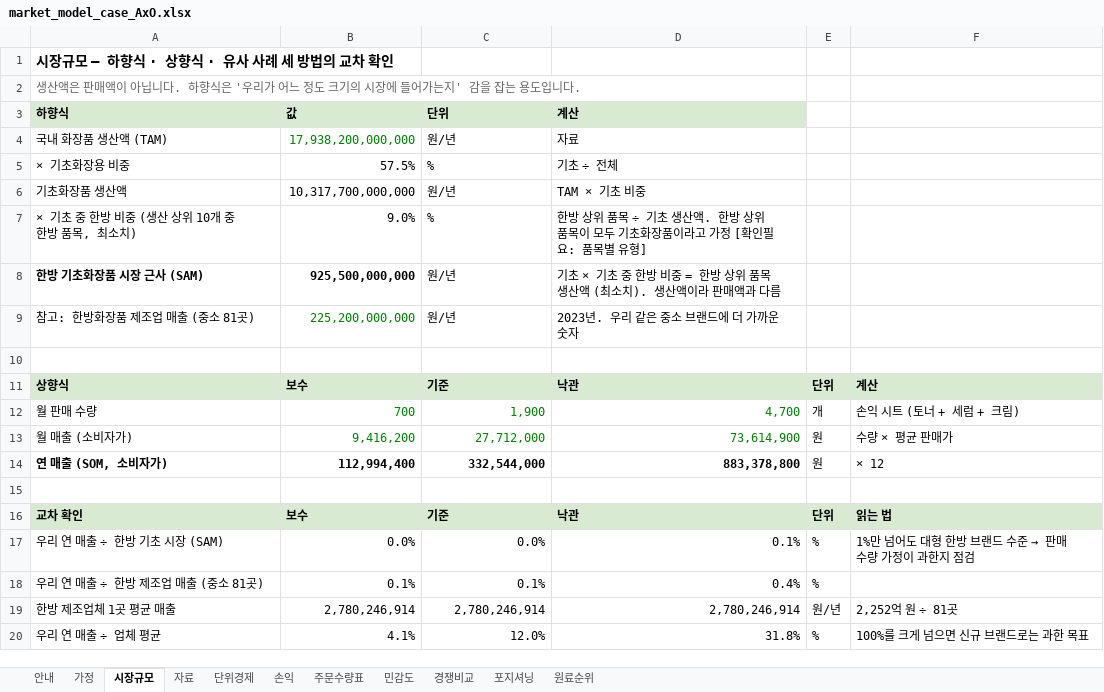
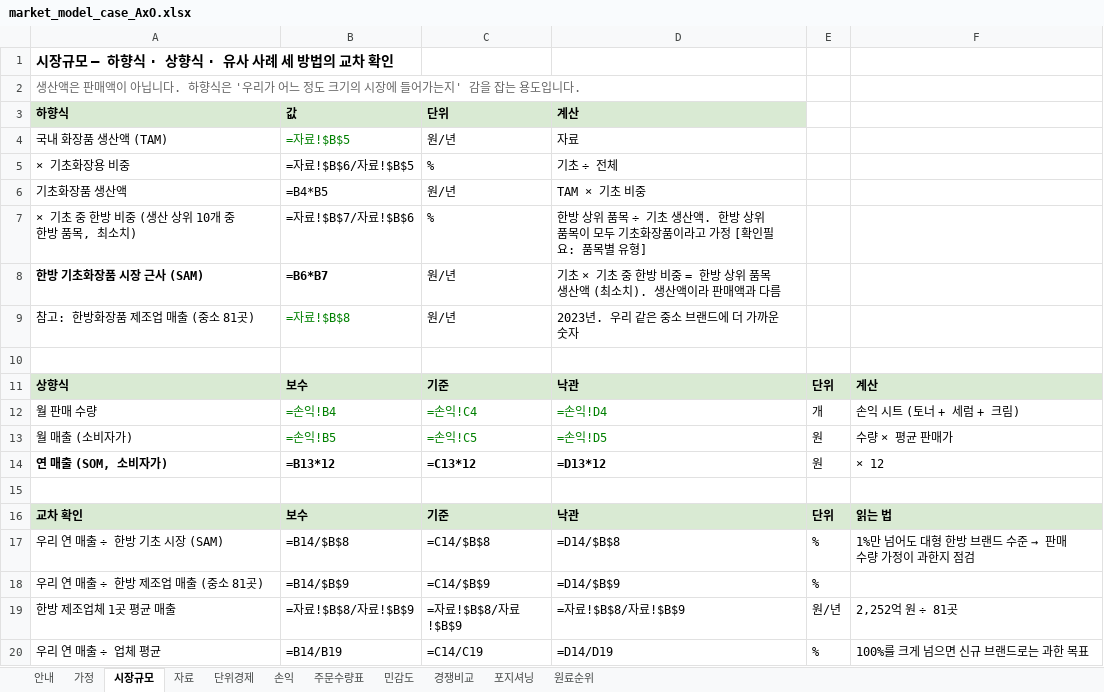
Before and after one commit to k-1026/AxO, an Excel workbook: idea/market_model_case_AxO.xlsx, sheet 시장규모, drawn as a sheet; values as stored, in another font and other column widths than the file's, no borders; formulas without a stored value are shown as written; the diff names each change by its address in the sheet, - before the commit and + after, or states it on an @@ line.

```diff
--- a/idea/market_model_case_AxO.xlsx (sheet 시장규모)
+++ b/idea/market_model_case_AxO.xlsx (sheet 시장규모)
-B4 (값): 17,938,200,000,000
+B4 (값): =자료!$B$5
-B5 (값): 57.5%
+B5 (값): =자료!$B$6/자료!$B$5
-B6 (값): 10,317,700,000,000
+B6 (값): =B4*B5
-B7 (값): 9.0%
+B7 (값): =자료!$B$7/자료!$B$6
-B8 (값): 925,500,000,000
+B8 (값): =B6*B7
-B9 (값): 225,200,000,000
+B9 (값): =자료!$B$8
-B12 (값): 700
+B12 (값): =손익!B4
-C12 (단위): 1,900
+C12 (단위): =손익!C4
-D12 (계산): 4,700
+D12 (계산): =손익!D4
-B13 (값): 9,416,200
+B13 (값): =손익!B5
-C13 (단위): 27,712,000
+C13 (단위): =손익!C5
-D13 (계산): 73,614,900
+D13 (계산): =손익!D5
-B14 (값): 112,994,400
+B14 (값): =B13*12
-C14 (단위): 332,544,000
+C14 (단위): =C13*12
-D14 (계산): 883,378,800
+D14 (계산): =D13*12
-B17 (값): 0.0%
+B17 (값): =B14/$B$8
-C17 (단위): 0.0%
+C17 (단위): =C14/$B$8
-D17 (계산): 0.1%
+D17 (계산): =D14/$B$8
-B18 (값): 0.1%
+B18 (값): =B14/$B$9
-C18 (단위): 0.1%
+C18 (단위): =C14/$B$9
-D18 (계산): 0.4%
+D18 (계산): =D14/$B$9
-B19 (값): 2,780,246,914
+B19 (값): =자료!$B$8/자료!$B$9
-C19 (단위): 2,780,246,914
+C19 (단위): =자료!$B$8/자료!$B$9
-D19 (계산): 2,780,246,914
+D19 (계산): =자료!$B$8/자료!$B$9
-B20 (값): 4.1%
+B20 (값): =B14/B19
-C20 (단위): 12.0%
+C20 (단위): =C14/C19
-D20 (계산): 31.8%
+D20 (계산): =D14/D19
```
Also changed, not shown: sheet 단위경제, sheet 자료, sheet 포지셔닝, sheet 경쟁비교, sheet 주문수량표, sheet 민감도, 3 more sheets, hidden cells, 7 other files.
